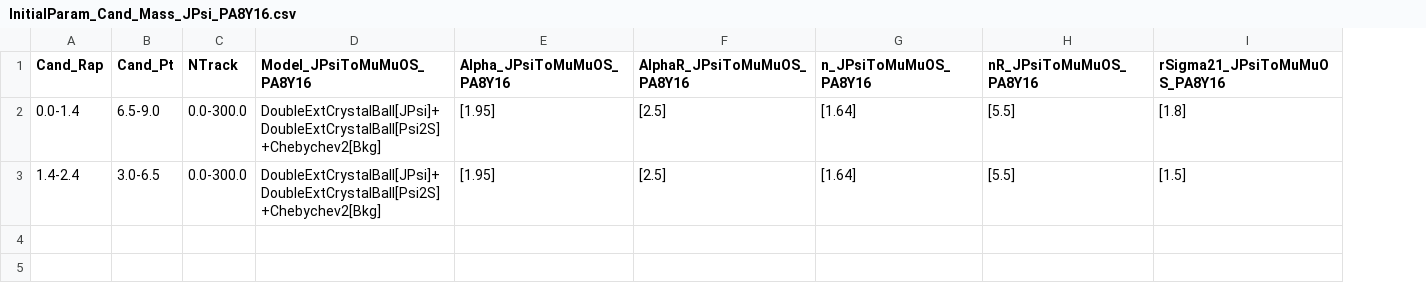
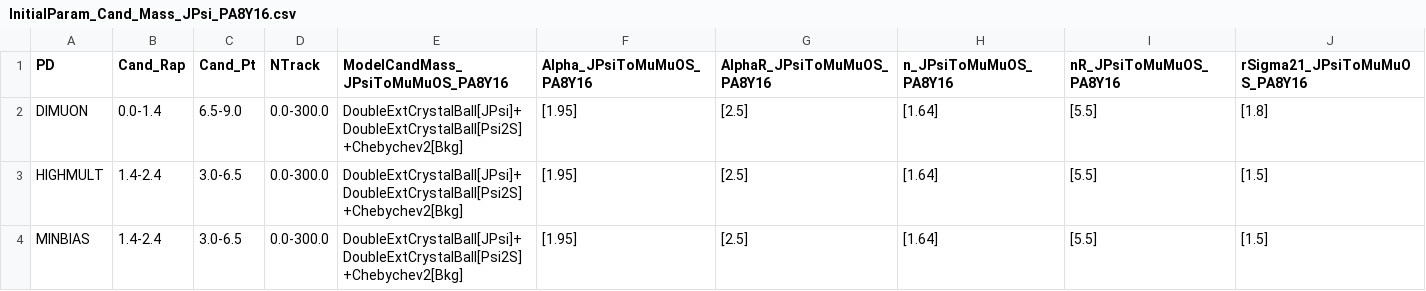
Before and after one commit to stahlleiton/DiMuonAnalysis2019, a CSV file: Fitter/Input/Test_Charmonia/InitialParam_Cand_Mass_JPsi_PA8Y16.csv, drawn as a sheet; addresses are those after the commit; the diff names each change by its address in the sheet, - before the commit and + after, or states it on an @@ line.

```diff
--- a/Fitter/Input/Test_Charmonia/InitialParam_Cand_Mass_JPsi_PA8Y16.csv
+++ b/Fitter/Input/Test_Charmonia/InitialParam_Cand_Mass_JPsi_PA8Y16.csv
+column A (PD), rows 2-3: DIMUON | HIGHMULT
-E1: Model_JPsiToMuMuOS_PA8Y16
+E1: ModelCandMass_JPsiToMuMuOS_PA8Y16
+row 4: MINBIAS | 1.4-2.4 | 3.0-6.5 | 0.0-300.0 | DoubleExtCrystalBall[JPsi]+DoubleExtCrystalBall[Psi2S]+Chebychev2[Bkg] | [1.95] | [2.5] | [1.64] | [5.5] | [1.5]
```
Also changed, not shown: Fitter/Input/Nominal_Inclusive_AllBkg/Rap_0_1p4/InitialParam_Cand_Mass_JPsi_PA8Y16.csv, Fitter/Input/Nominal_Inclusive_AllBkg/Rap_m1p4_0/InitialParam_Cand_Mass_JPsi_PA8Y16.csv, 36 other files.
